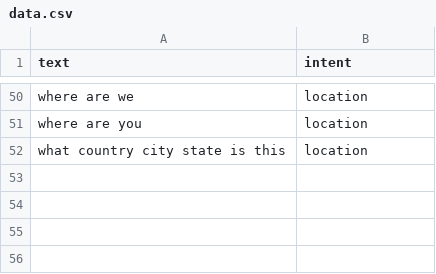
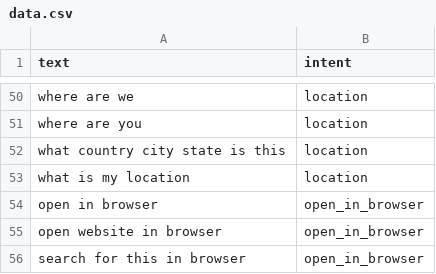
Before and after one commit to reybahl/Assistant, a CSV file: intentclassification/data.csv, drawn as a sheet; only a part is shown, gaps mark what is left out.

Commit message:
Added open in browser functionality, wake word loop

```diff
--- a/intentclassification/data.csv
+++ b/intentclassification/data.csv
@@ -52 +52,5 @@ where are you,location
 "what country city state is this",location
+what is my location,location
+open in browser,open_in_browser
+open website in browser,open_in_browser
+search for this in browser,open_in_browser
```
Also changed, not shown: 7 other files.
